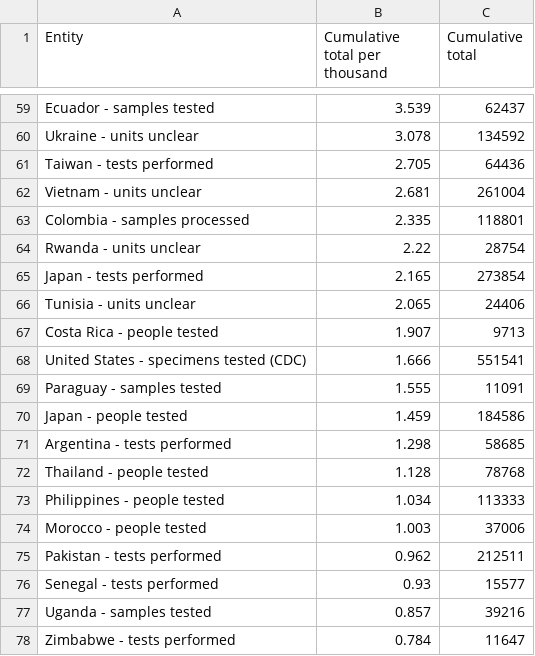
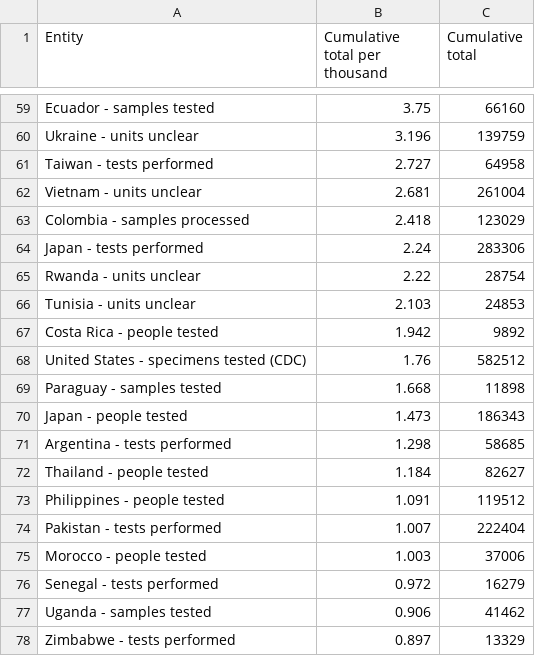
Before and after one commit to billmabe/covid, a CSV file: test_output.csv, drawn as a sheet; only a part is shown, gaps mark what is left out; the diff covers the shown part only.

```diff
--- a/test_output.csv
+++ b/test_output.csv
@@ -59,20 +59,20 @@
-"Ecuador - samples tested",3.539,62437
-"Ukraine - units unclear",3.078,134592
-"Taiwan - tests performed",2.705,64436
+"Ecuador - samples tested",3.75,66160
+"Ukraine - units unclear",3.196,139759
+"Taiwan - tests performed",2.727,64958
 "Vietnam - units unclear",2.681,261004
-"Colombia - samples processed",2.335,118801
+"Colombia - samples processed",2.418,123029
+"Japan - tests performed",2.24,283306
 "Rwanda - units unclear",2.22,28754
-"Japan - tests performed",2.165,273854
-"Tunisia - units unclear",2.065,24406
-"Costa Rica - people tested",1.907,9713
-"United States - specimens tested (CDC)",1.666,551541
-"Paraguay - samples tested",1.555,11091
-"Japan - people tested",1.459,184586
+"Tunisia - units unclear",2.103,24853
+"Costa Rica - people tested",1.942,9892
+"United States - specimens tested (CDC)",1.76,582512
+"Paraguay - samples tested",1.668,11898
+"Japan - people tested",1.473,186343
 "Argentina - tests performed",1.298,58685
-"Thailand - people tested",1.128,78768
-"Philippines - people tested",1.034,113333
+"Thailand - people tested",1.184,82627
+"Philippines - people tested",1.091,119512
+"Pakistan - tests performed",1.007,222404
 "Morocco - people tested",1.003,37006
-"Pakistan - tests performed",0.962,212511
-"Senegal - tests performed",0.93,15577
-"Uganda - samples tested",0.857,39216
-"Zimbabwe - tests performed",0.784,11647
+"Senegal - tests performed",0.972,16279
+"Uganda - samples tested",0.906,41462
+"Zimbabwe - tests performed",0.897,13329
```
Also changed, not shown: 11 added rows, 11 removed rows and 90 edited cells elsewhere in this file, 1 other file.
